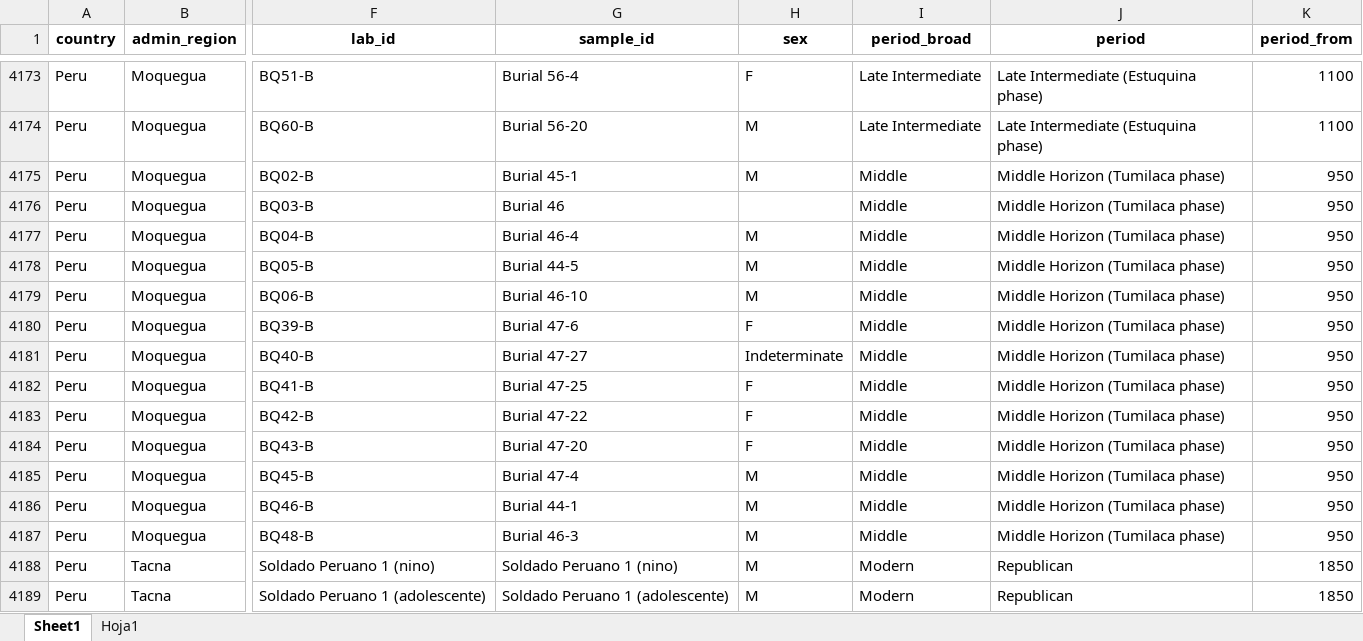
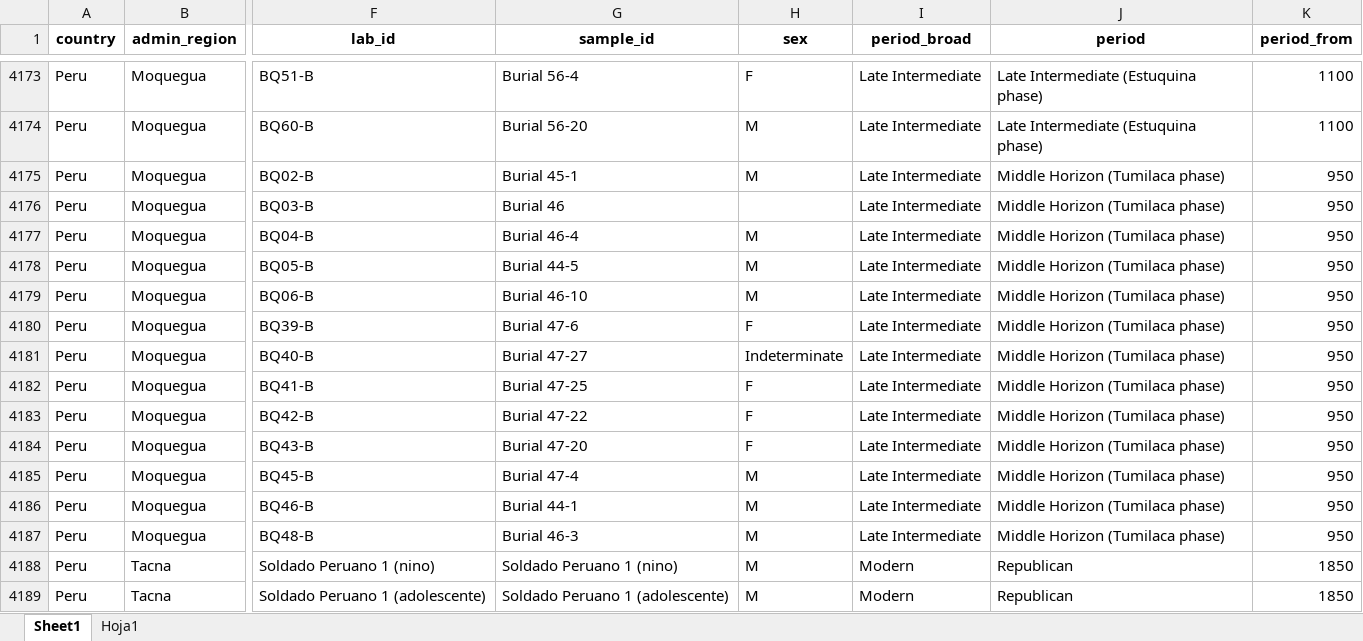
Before and after one commit to mayorgarmijo/arid, an Excel workbook: data/data_xlsx/arid_humans.xlsx, sheet Sheet1, drawn as a sheet; only a part is shown, gaps mark what is left out; values as stored, in another font and other column widths than the file's, no borders; the diff covers the shown part only; the diff names each change by its address in the sheet, - before the commit and + after, or states it on an @@ line.

```diff
--- a/data/data_xlsx/arid_humans.xlsx (sheet Sheet1)
+++ b/data/data_xlsx/arid_humans.xlsx (sheet Sheet1)
-I4175:I4187 (period_broad): Middle
+I4175:I4187 (period_broad): Late Intermediate
```
Also changed, not shown: 24 edited cells elsewhere in this sheet, data/data_xlsx/arid_animals.xlsx, data/data_xlsx/arid_c14.xlsx, 3 other files.
